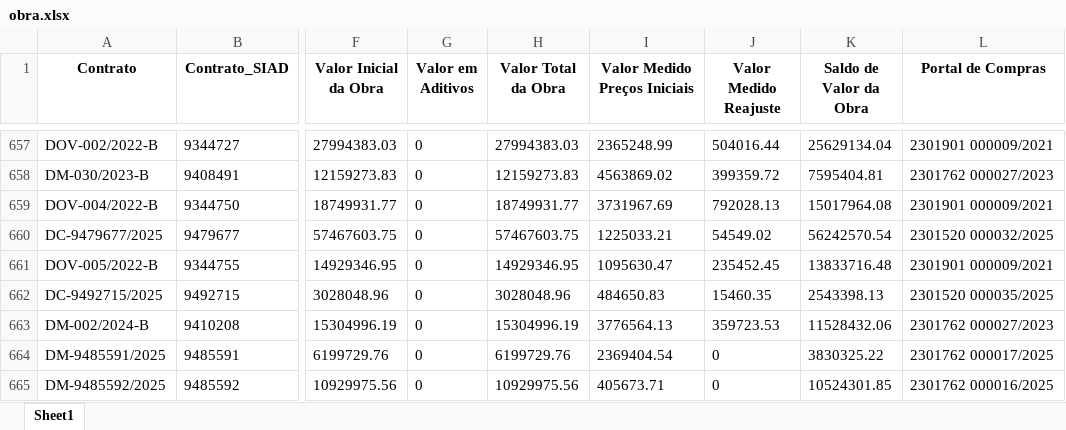
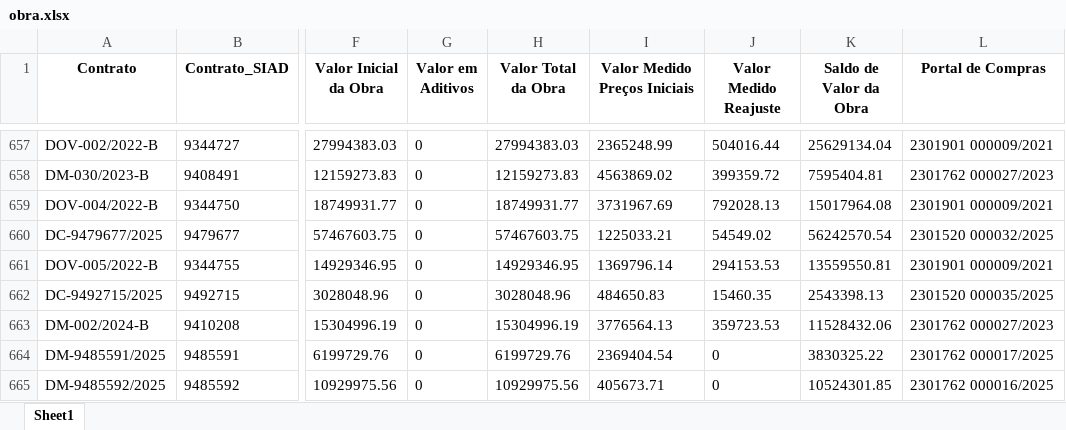
Before and after one commit to transparencia-mg/portal_obras, an Excel workbook: upload/obra.xlsx, sheet Sheet1, drawn as a sheet; only a part is shown, gaps mark what is left out; values as stored, in another font and other column widths than the file's, no borders; the diff covers the shown part only; the diff names each change by its address in the sheet, - before the commit and + after, or states it on an @@ line.

```diff
--- a/upload/obra.xlsx (sheet Sheet1)
+++ b/upload/obra.xlsx (sheet Sheet1)
-I661 (Valor Medido Preços Iniciais): 1095630.47
+I661 (Valor Medido Preços Iniciais): 1369796.14
-J661 (Valor Medido Reajuste): 235452.45
+J661 (Valor Medido Reajuste): 294153.53
-K661 (Saldo de Valor da Obra): 13833716.48
+K661 (Saldo de Valor da Obra): 13559550.81
```
Also changed, not shown: 4 removed rows and 12 edited cells elsewhere in this sheet, upload/contratos.xlsx, upload/contratos_siad.xlsx, 6 other files.
